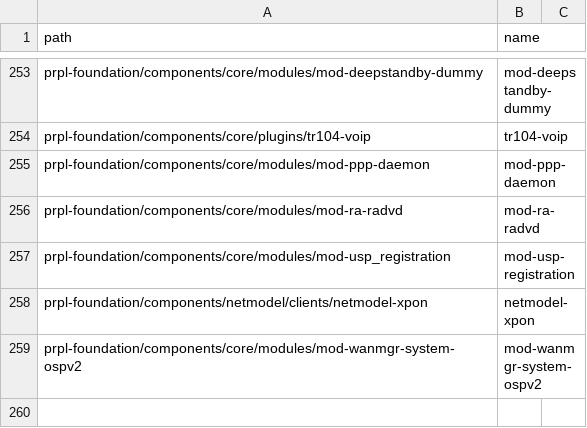
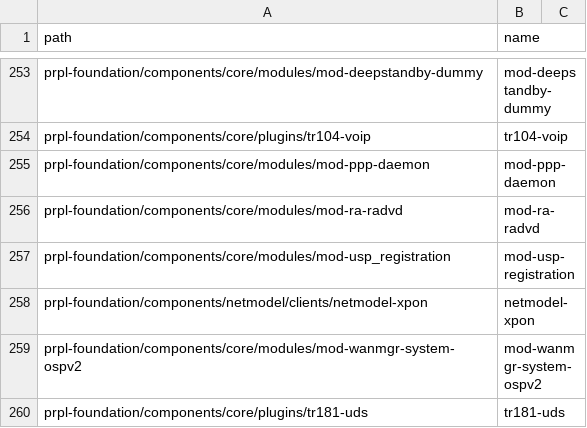
Before and after one commit to kavia-common/component-mapping-314849, a CSV file: Gitlab.csv, drawn as a sheet; only a part is shown, gaps mark what is left out; the diff names each change by its address in the sheet, - before the commit and + after, or states it on an @@ line.

Commit message:
add tr181-uds

```diff
--- a/Gitlab.csv
+++ b/Gitlab.csv
+row 260: prpl-foundation/components/core/plugins/tr181-uds | tr181-uds
```
